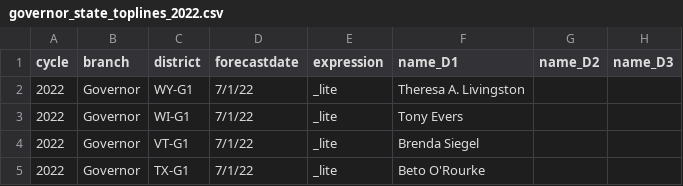
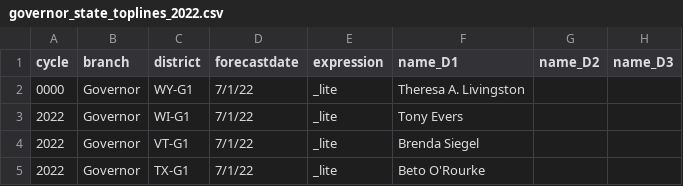
Before and after one commit to dcadata/fivey-is-an-emotional-fox, a CSV file: data/governor_state_toplines_2022.csv, drawn as a sheet; only a part is shown; the diff names each change by its address in the sheet, - before the commit and + after, or states it on an @@ line.

Commit message:
Reset data

```diff
--- a/data/governor_state_toplines_2022.csv
+++ b/data/governor_state_toplines_2022.csv
-A2 (cycle): 2022
+A2 (cycle): 0000
```
